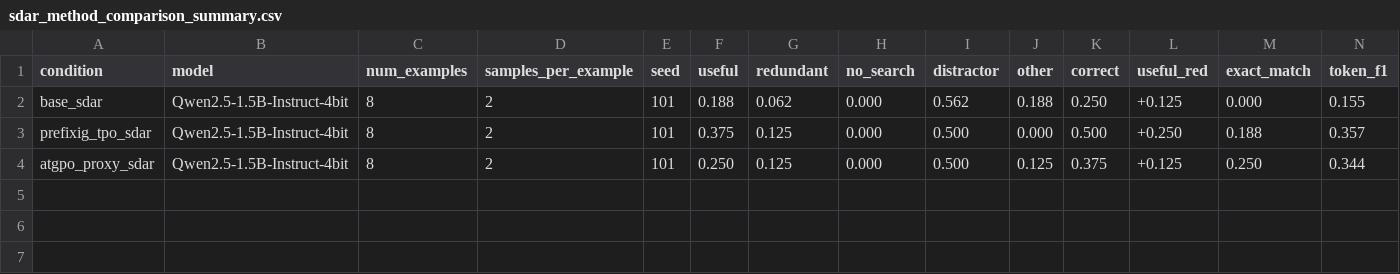
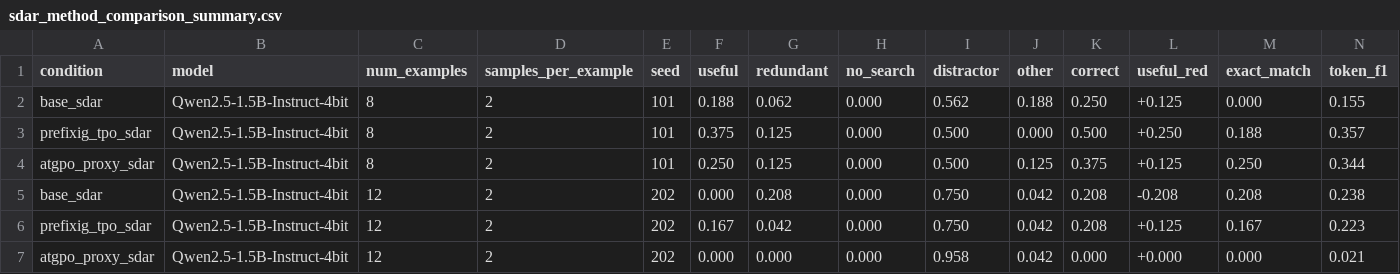
Before and after one commit to mahdiimanesh-max/Targeted-Search-RL, a CSV file: outputs/hotpotqa_mini_results/sdar_method_comparison_summary.csv, drawn as a sheet; only a part is shown; rows hold the shown columns only; the diff names each change by its address in the sheet, - before the commit and + after, or states it on an @@ line.

Commit message:
Add Hotpot SDAR seed202 scale-up results

```diff
--- a/outputs/hotpotqa_mini_results/sdar_method_comparison_summary.csv
+++ b/outputs/hotpotqa_mini_results/sdar_method_comparison_summary.csv
+row 5: base_sdar | Qwen2.5-1.5B-Instruct-4bit | 12 | 2 | 202 | 0.000 | 0.208 | 0.000 | 0.750 | 0.042 | 0.208 | -0.208 | 0.208 | 0.238
+row 6: prefixig_tpo_sdar | Qwen2.5-1.5B-Instruct-4bit | 12 | 2 | 202 | 0.167 | 0.042 | 0.000 | 0.750 | 0.042 | 0.208 | +0.125 | 0.167 | 0.223
+row 7: atgpo_proxy_sdar | Qwen2.5-1.5B-Instruct-4bit | 12 | 2 | 202 | 0.000 | 0.000 | 0.000 | 0.958 | 0.042 | 0.000 | +0.000 | 0.000 | 0.021
```
Also changed, not shown: 2 other files.
